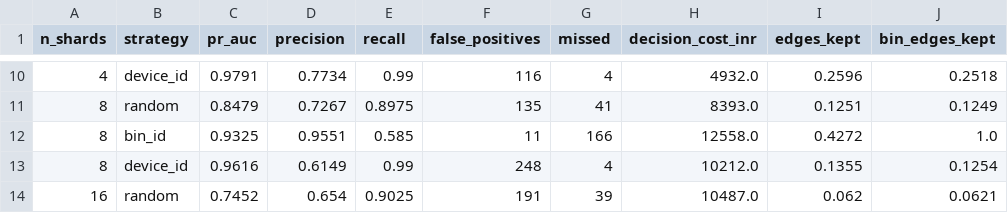
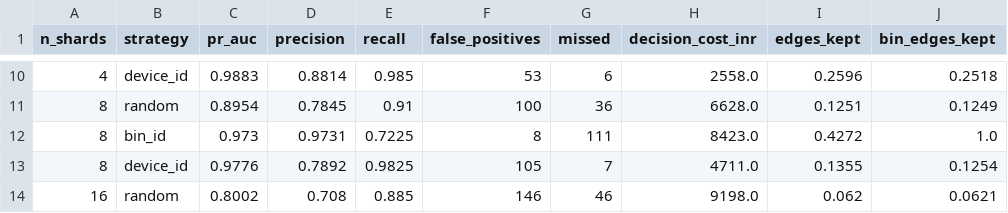
Before and after one commit to Yashasm18/koronis, a CSV file: results/sharding.csv, drawn as a sheet; only a part is shown, gaps mark what is left out; the diff covers the shown part only; the diff names each change by its address in the sheet, - before the commit and + after, or states it on an @@ line.

```diff
--- a/results/sharding.csv
+++ b/results/sharding.csv
-C10 (pr_auc): 0.9791
+C10 (pr_auc): 0.9883
-D10 (precision): 0.7734
+D10 (precision): 0.8814
-E10 (recall): 0.99
+E10 (recall): 0.985
-F10 (false_positives): 116
+F10 (false_positives): 53
-G10 (missed): 4
+G10 (missed): 6
-H10 (decision_cost_inr): 4932.0
+H10 (decision_cost_inr): 2558.0
-C11 (pr_auc): 0.8479
+C11 (pr_auc): 0.8954
-D11 (precision): 0.7267
+D11 (precision): 0.7845
-E11 (recall): 0.8975
+E11 (recall): 0.91
-F11 (false_positives): 135
+F11 (false_positives): 100
-G11 (missed): 41
+G11 (missed): 36
-H11 (decision_cost_inr): 8393.0
+H11 (decision_cost_inr): 6628.0
-C12 (pr_auc): 0.9325
+C12 (pr_auc): 0.973
-D12 (precision): 0.9551
+D12 (precision): 0.9731
-E12 (recall): 0.585
+E12 (recall): 0.7225
-F12 (false_positives): 11
+F12 (false_positives): 8
-G12 (missed): 166
+G12 (missed): 111
-H12 (decision_cost_inr): 12558.0
+H12 (decision_cost_inr): 8423.0
-C13 (pr_auc): 0.9616
+C13 (pr_auc): 0.9776
-D13 (precision): 0.6149
+D13 (precision): 0.7892
-E13 (recall): 0.99
+E13 (recall): 0.9825
-F13 (false_positives): 248
+F13 (false_positives): 105
-G13 (missed): 4
+G13 (missed): 7
-H13 (decision_cost_inr): 10212.0
+H13 (decision_cost_inr): 4711.0
-C14 (pr_auc): 0.7452
+C14 (pr_auc): 0.8002
-D14 (precision): 0.654
+D14 (precision): 0.708
-E14 (recall): 0.9025
+E14 (recall): 0.885
-F14 (false_positives): 191
+F14 (false_positives): 146
-G14 (missed): 39
+G14 (missed): 46
-H14 (decision_cost_inr): 10487.0
+H14 (decision_cost_inr): 9198.0
```
Also changed, not shown: 52 edited cells elsewhere in this file, results/aperture.csv, results/architecture_raw.csv, 42 other files.
